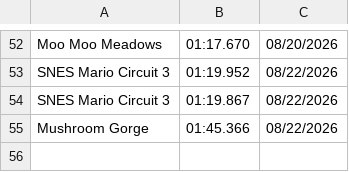
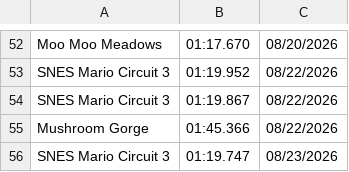
Before and after one commit to PatrickMarinich/Kartnite_Stats, a CSV file: time_trials/player_data/non_shortcut/Chris_history.csv, drawn as a sheet; only a part is shown, gaps mark what is left out.

Commit message:
Update Player TT Times

```diff
--- a/time_trials/player_data/non_shortcut/Chris_history.csv
+++ b/time_trials/player_data/non_shortcut/Chris_history.csv
@@ -55 +55,2 @@ SNES Mario Circuit 3,01:19.867,08/22/2026
 Mushroom Gorge,01:45.366,08/22/2026
+SNES Mario Circuit 3,01:19.747,08/23/2026
```
Also changed, not shown: time_trials/player_data/non_shortcut/Chris.csv, time_trials/player_data/non_shortcut/Demitri.csv, 3 other files.
